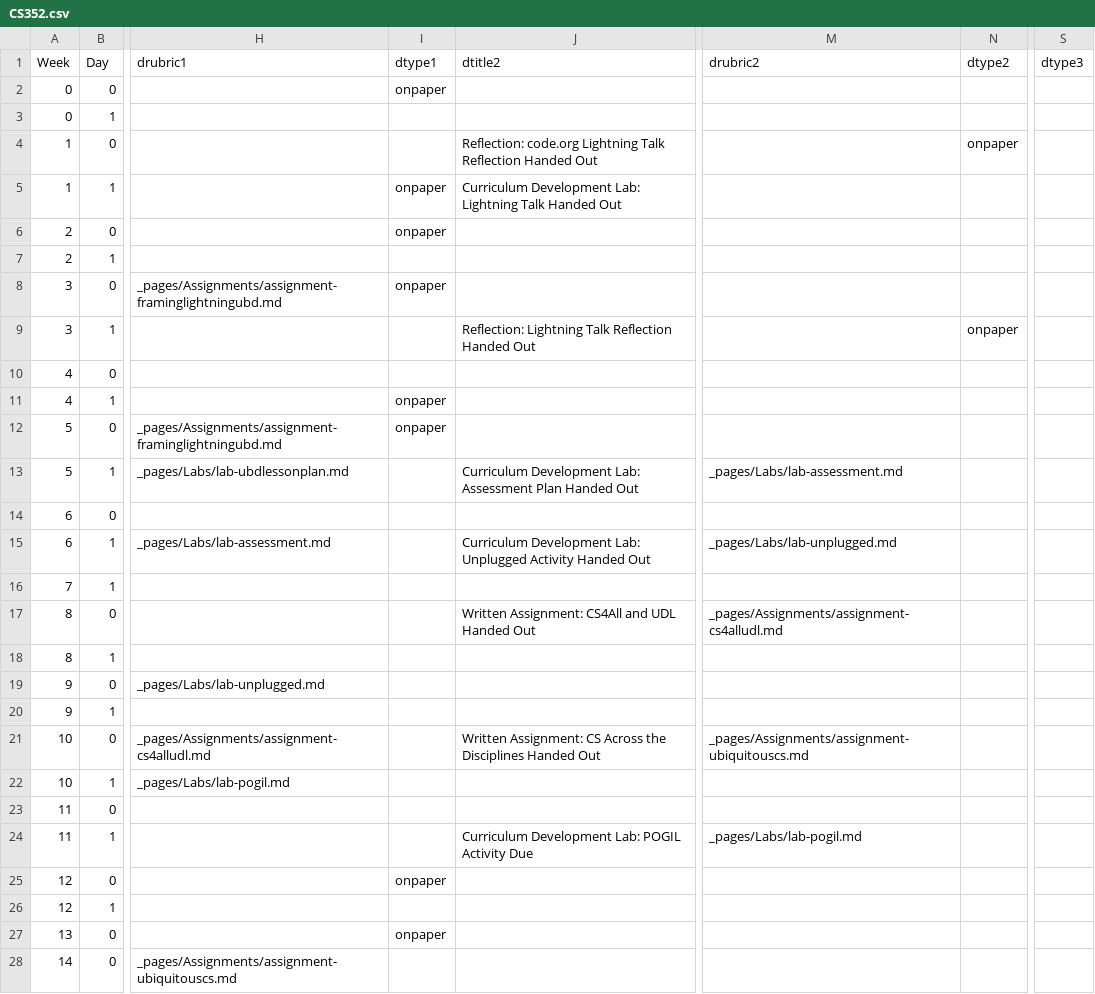
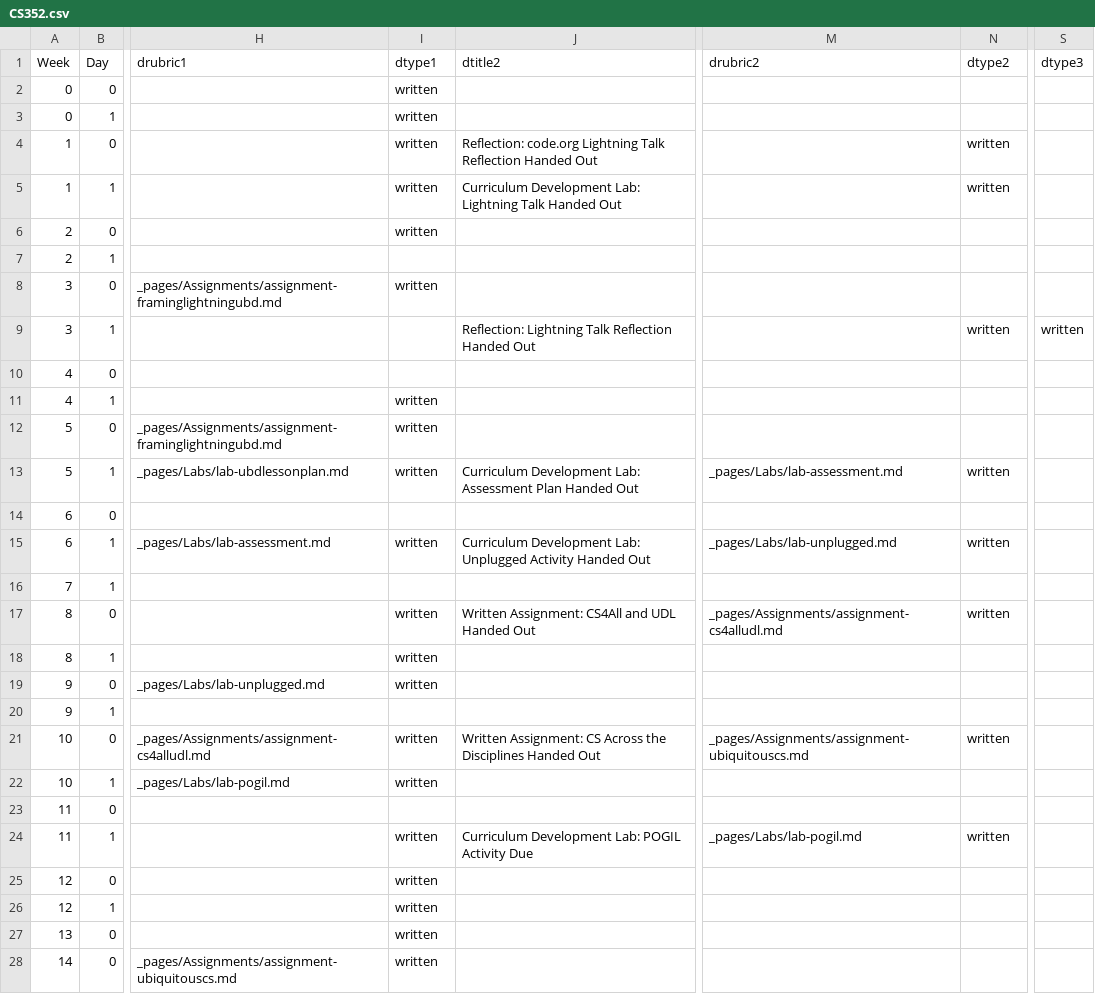
Before and after one commit to BillJr99/Ursinus-CSPedagogy, a CSV file: _pages/CS352.csv, drawn as a sheet; only a part is shown, gaps mark what is left out; the diff covers the shown part only; the diff names each change by its address in the sheet, - before the commit and + after, or states it on an @@ line.

```diff
--- a/_pages/CS352.csv
+++ b/_pages/CS352.csv
-I2 (dtype1): onpaper
+I2 (dtype1): written
-I3:I4 (dtype1): (empty)
+I3:I4 (dtype1): written
-N4 (dtype2): onpaper
+N4 (dtype2): written
-I5:I6 (dtype1): onpaper
+I5:I6 (dtype1): written
-N5 (dtype2): (empty)
+N5 (dtype2): written
-I8 (dtype1): onpaper
+I8 (dtype1): written
-N9 (dtype2): onpaper
+N9 (dtype2): written
-S9 (dtype3): (empty)
+S9 (dtype3): written
-I11:I12 (dtype1): onpaper
+I11:I12 (dtype1): written
-I13 (dtype1): (empty)
+I13 (dtype1): written
-N13 (dtype2): (empty)
+N13 (dtype2): written
-I15 (dtype1): (empty)
+I15 (dtype1): written
-N15 (dtype2): (empty)
+N15 (dtype2): written
-I17:I19 (dtype1): (empty)
+I17:I19 (dtype1): written
-N17 (dtype2): (empty)
+N17 (dtype2): written
-I21:I22 (dtype1): (empty)
+I21:I22 (dtype1): written
-N21 (dtype2): (empty)
+N21 (dtype2): written
-I24 (dtype1): (empty)
+I24 (dtype1): written
-N24 (dtype2): (empty)
+N24 (dtype2): written
-I25 (dtype1): onpaper
+I25 (dtype1): written
-I26 (dtype1): (empty)
+I26 (dtype1): written
-I27 (dtype1): onpaper
+I27 (dtype1): written
-I28 (dtype1): (empty)
+I28 (dtype1): written
```
Also changed, not shown: 1 edited cell elsewhere in this file, 18 other files.
